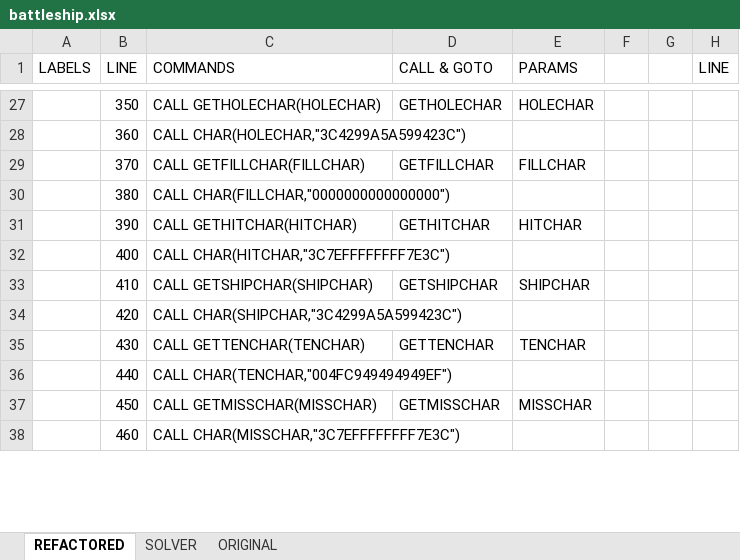
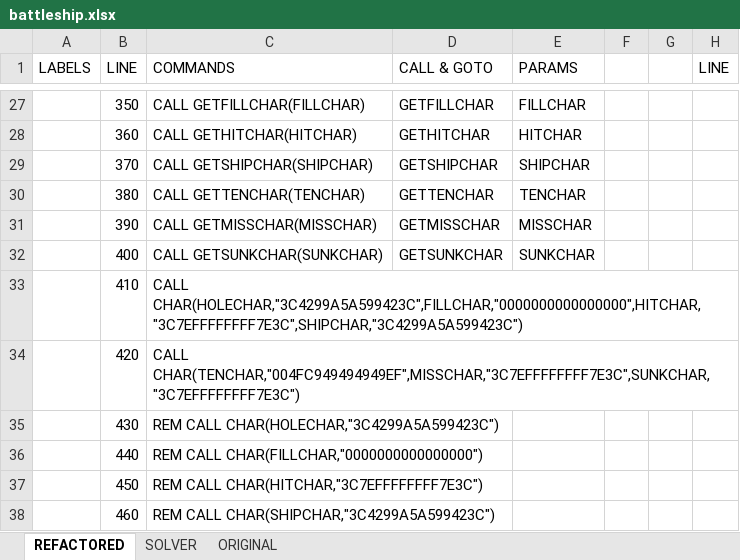
Before and after one commit to seanwo/ti994a, an Excel workbook: battleship.xlsx, sheet REFACTORED, drawn as a sheet; only a part is shown, gaps mark what is left out; values as stored, in another font and other column widths than the file's, no cell formats; the diff covers the shown part only; the diff names each change by its address in the sheet, - before the commit and + after, or states it on an @@ line.

Commit message:
fixed uninitialed array. changed user input from accept to call key based.  reduced number of subroutines and subroutine calls since compiler was overflowing the symbol table.  made ROM and GROM files.  updated compaction script and cassette wav file.

```diff
--- a/battleship.xlsx (sheet REFACTORED)
+++ b/battleship.xlsx (sheet REFACTORED)
-C27 (COMMANDS): CALL GETHOLECHAR(HOLECHAR)
+C27 (COMMANDS): CALL GETFILLCHAR(FILLCHAR)
-D27 (CALL & GOTO): GETHOLECHAR
+D27 (CALL & GOTO): GETFILLCHAR
-E27 (PARAMS): HOLECHAR
+E27 (PARAMS): FILLCHAR
-C28 (COMMANDS): CALL CHAR(HOLECHAR,"3C4299A5A599423C")
+C28 (COMMANDS): CALL GETHITCHAR(HITCHAR)
-D28 (CALL & GOTO): (empty)
+D28 (CALL & GOTO): GETHITCHAR
-E28 (PARAMS): (empty)
+E28 (PARAMS): HITCHAR
-C29 (COMMANDS): CALL GETFILLCHAR(FILLCHAR)
+C29 (COMMANDS): CALL GETSHIPCHAR(SHIPCHAR)
-D29 (CALL & GOTO): GETFILLCHAR
+D29 (CALL & GOTO): GETSHIPCHAR
-E29 (PARAMS): FILLCHAR
+E29 (PARAMS): SHIPCHAR
-C30 (COMMANDS): CALL CHAR(FILLCHAR,"0000000000000000")
+C30 (COMMANDS): CALL GETTENCHAR(TENCHAR)
-D30 (CALL & GOTO): (empty)
+D30 (CALL & GOTO): GETTENCHAR
-E30 (PARAMS): (empty)
+E30 (PARAMS): TENCHAR
-C31 (COMMANDS): CALL GETHITCHAR(HITCHAR)
+C31 (COMMANDS): CALL GETMISSCHAR(MISSCHAR)
-D31 (CALL & GOTO): GETHITCHAR
+D31 (CALL & GOTO): GETMISSCHAR
-E31 (PARAMS): HITCHAR
+E31 (PARAMS): MISSCHAR
-C32 (COMMANDS): CALL CHAR(HITCHAR,"3C7EFFFFFFFF7E3C")
+C32 (COMMANDS): CALL GETSUNKCHAR(SUNKCHAR)
-D32 (CALL & GOTO): (empty)
+D32 (CALL & GOTO): GETSUNKCHAR
-E32 (PARAMS): (empty)
+E32 (PARAMS): SUNKCHAR
-C33 (COMMANDS): CALL GETSHIPCHAR(SHIPCHAR)
+C33 (COMMANDS): CALL CHAR(HOLECHAR,"3C4299A5A599423C",FILLCHAR,"0000000000000000",HITCHAR,"3C7EFFFFFFFF7E3C",SHIPCHAR,"3C4299A5A599423C")
-D33 (CALL & GOTO): GETSHIPCHAR
+D33 (CALL & GOTO): (empty)
-E33 (PARAMS): SHIPCHAR
+E33 (PARAMS): (empty)
-C34 (COMMANDS): CALL CHAR(SHIPCHAR,"3C4299A5A599423C")
+C34 (COMMANDS): CALL CHAR(TENCHAR,"004FC949494949EF",MISSCHAR,"3C7EFFFFFFFF7E3C",SUNKCHAR,"3C7EFFFFFFFF7E3C")
-C35 (COMMANDS): CALL GETTENCHAR(TENCHAR)
+C35 (COMMANDS): REM CALL CHAR(HOLECHAR,"3C4299A5A599423C")
-D35 (CALL & GOTO): GETTENCHAR
+D35 (CALL & GOTO): (empty)
-E35 (PARAMS): TENCHAR
+E35 (PARAMS): (empty)
-C36 (COMMANDS): CALL CHAR(TENCHAR,"004FC949494949EF")
+C36 (COMMANDS): REM CALL CHAR(FILLCHAR,"0000000000000000")
-C37 (COMMANDS): CALL GETMISSCHAR(MISSCHAR)
+C37 (COMMANDS): REM CALL CHAR(HITCHAR,"3C7EFFFFFFFF7E3C")
-D37 (CALL & GOTO): GETMISSCHAR
+D37 (CALL & GOTO): (empty)
-E37 (PARAMS): MISSCHAR
+E37 (PARAMS): (empty)
-C38 (COMMANDS): CALL CHAR(MISSCHAR,"3C7EFFFFFFFF7E3C")
+C38 (COMMANDS): REM CALL CHAR(SHIPCHAR,"3C4299A5A599423C")
```
Also changed, not shown: 12 removed rows and 1222 edited cells elsewhere in this sheet, cell formats, formulas that keep their value, 17 other files.
